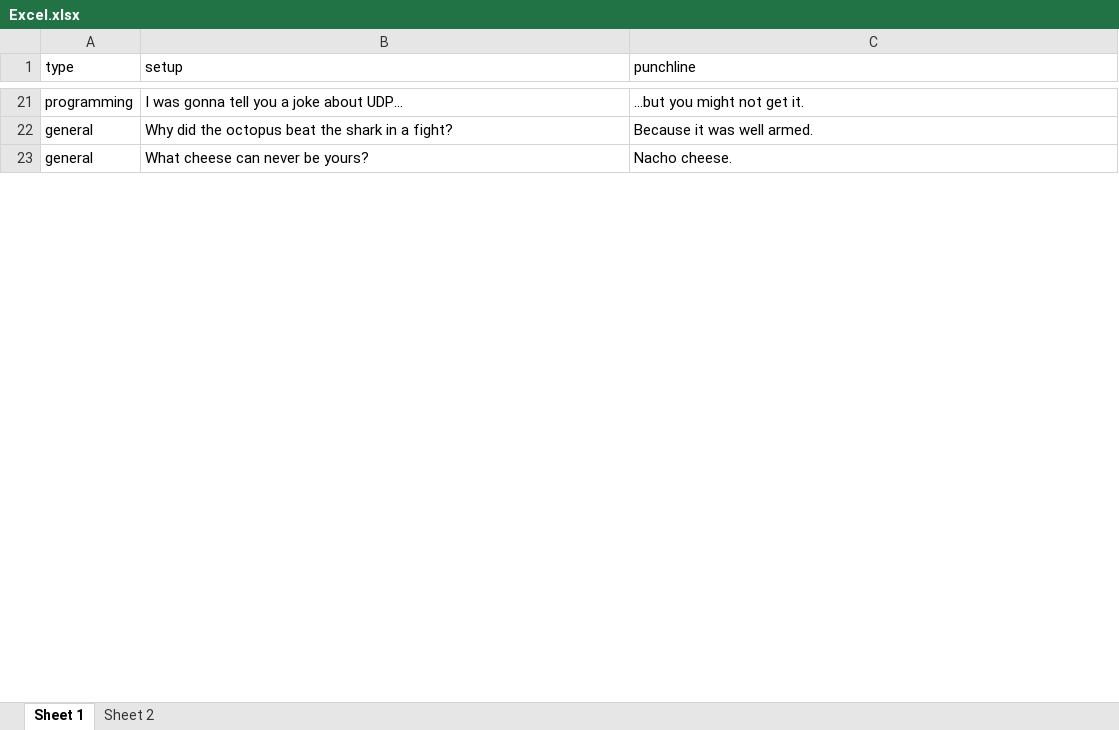
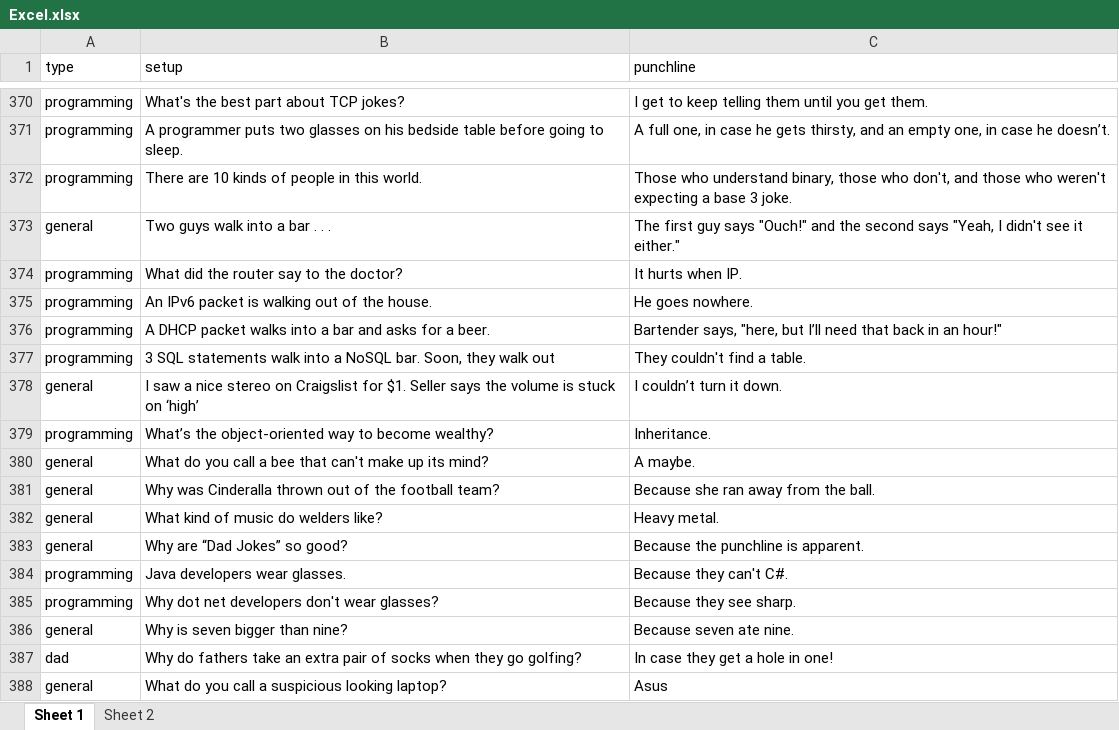
Before and after one commit to LilOTechGod/AnchorAPI, an Excel workbook: client/src/assets/Excel.xlsx, sheet Sheet 1, drawn as a sheet; only a part is shown, gaps mark what is left out; values as stored, in another font and other column widths than the file's, no borders; addresses are those after the commit; the diff covers the shown part only; the diff names each change by its address in the sheet, - before the commit and + after, or states it on an @@ line.

```diff
--- a/client/src/assets/Excel.xlsx (sheet Sheet 1)
+++ b/client/src/assets/Excel.xlsx (sheet Sheet 1)
-B370 (setup): I was gonna tell you a joke about UDP...
+B370 (setup): What's the best part about TCP jokes?
-C370 (punchline): ...but you might not get it.
+C370 (punchline): I get to keep telling them until you get them.
+row 371: programming | A programmer puts two glasses on his bedside table before going to sleep. | A full one, in case he gets thirsty, and an empty one, in case he doesn’t.
+row 372: programming | There are 10 kinds of people in this world. | Those who understand binary, those who don't, and those who weren't expecting a base 3 joke.
+row 373: general | Two guys walk into a bar . . . | The first guy says "Ouch!" and the second says "Yeah, I didn't see it either."
+row 374: programming | What did the router say to the doctor? | It hurts when IP.
+row 375: programming | An IPv6 packet is walking out of the house. | He goes nowhere.
+row 376: programming | A DHCP packet walks into a bar and asks for a beer. | Bartender says, "here, but I’ll need that back in an hour!"
+row 377: programming | 3 SQL statements walk into a NoSQL bar. Soon, they walk out | They couldn't find a table.
+row 378: general | I saw a nice stereo on Craigslist for $1. Seller says the volume is stuck on ‘high’ | I couldn’t turn it down.
+row 379: programming | What’s the object-oriented way to become wealthy? | Inheritance.
+row 380: general | What do you call a bee that can't make up its mind? | A maybe.
-B381 (setup): Why did the octopus beat the shark in a fight?
+B381 (setup): Why was Cinderalla thrown out of the football team?
-C381 (punchline): Because it was well armed.
+C381 (punchline): Because she ran away from the ball.
+row 382: general | What kind of music do welders like? | Heavy metal.
+row 383: general | Why are “Dad Jokes” so good? | Because the punchline is apparent.
+row 384: programming | Java developers wear glasses. | Because they can't C#.
+row 385: programming | Why dot net developers don't wear glasses? | Because they see sharp.
-B386 (setup): What cheese can never be yours?
+B386 (setup): Why is seven bigger than nine?
-C386 (punchline): Nacho cheese.
+C386 (punchline): Because seven ate nine.
+row 387: dad | Why do fathers take an extra pair of socks when they go golfing? | In case they get a hole in one!
+row 388: general | What do you call a suspicious looking laptop? | Asus
```
Also changed, not shown: 366 added rows, 2 moved rows and 44 edited cells elsewhere in this sheet, 1 other file.
